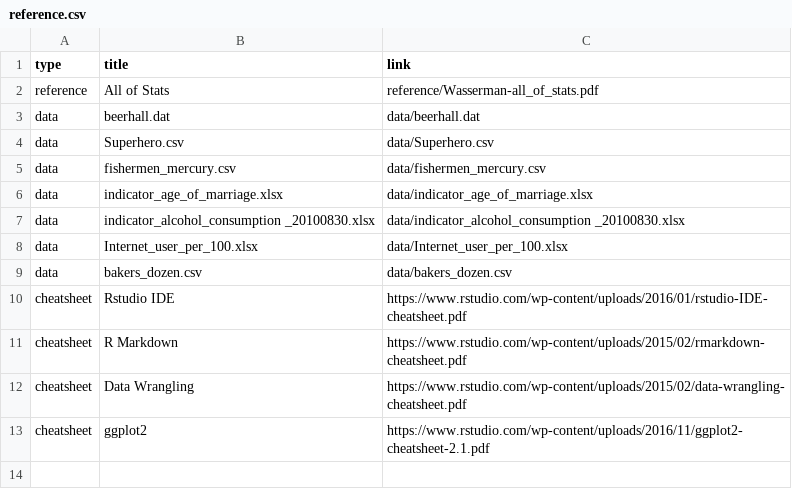
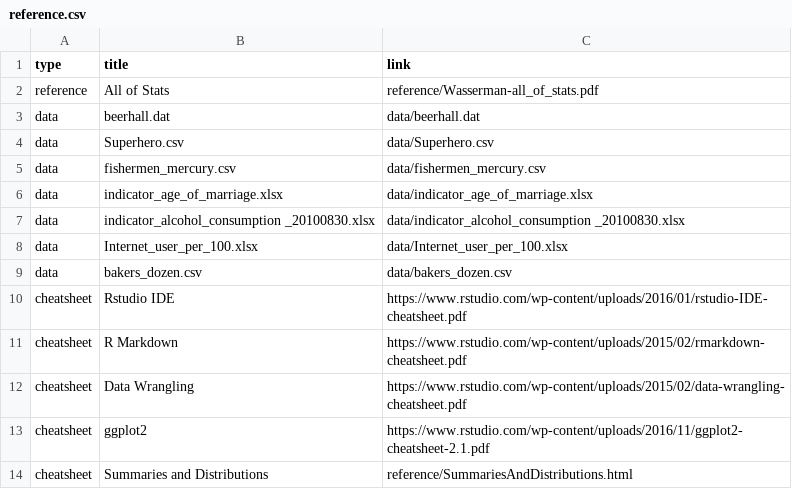
Before and after one commit to rebeccal/ohsu-math630, a CSV file: reference.csv, drawn as a sheet; the diff names each change by its address in the sheet, - before the commit and + after, or states it on an @@ line.

Commit message:
Adding Summaries and Dist back in

```diff
--- a/reference.csv
+++ b/reference.csv
+row 14: cheatsheet | Summaries and Distributions | reference/SummariesAndDistributions.html
```
Also changed, not shown: cm.csv, 6 other files.
